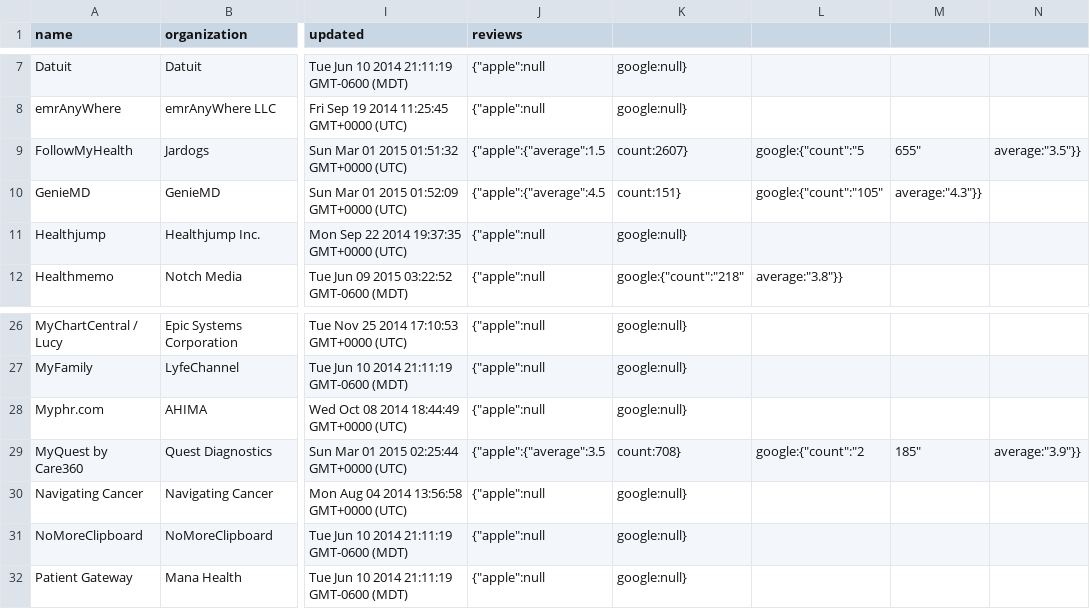
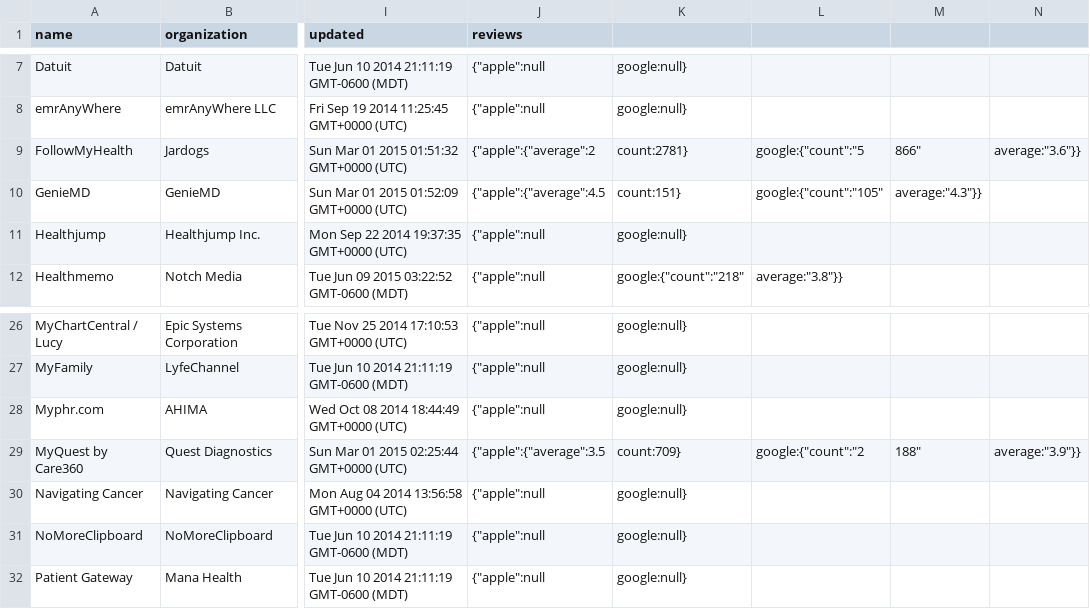
Before and after one commit to nagyistge/blue-button.connector, a CSV file: data/apps.csv, drawn as a sheet; only a part is shown, gaps mark what is left out; the diff names each change by its address in the sheet, - before the commit and + after, or states it on an @@ line.

Commit message:
update data for one or more profiles

```diff
--- a/data/apps.csv
+++ b/data/apps.csv
-J9 (reviews): {"apple":{"average":1.5
+J9 (reviews): {"apple":{"average":2
-K9: count:2607}
+K9: count:2781}
-M9: 655"
+M9: 866"
-N9: average:"3.5"}}
+N9: average:"3.6"}}
-K29: count:708}
+K29: count:709}
-M29: 185"
+M29: 188"
```
Also changed, not shown: 2 other files.
